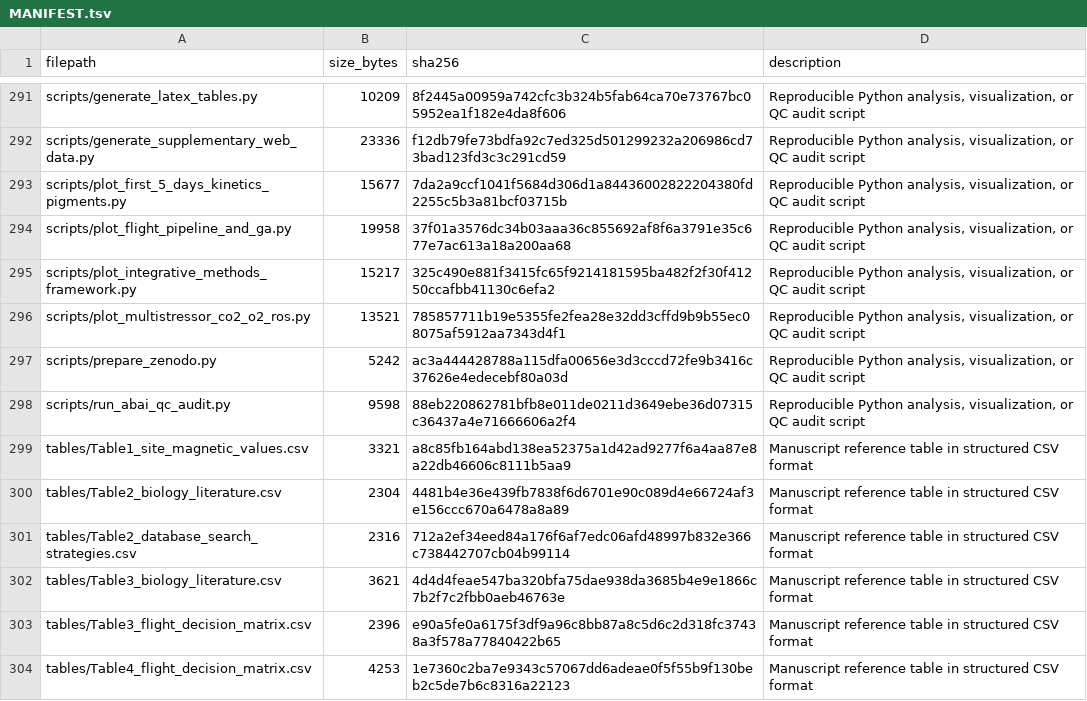
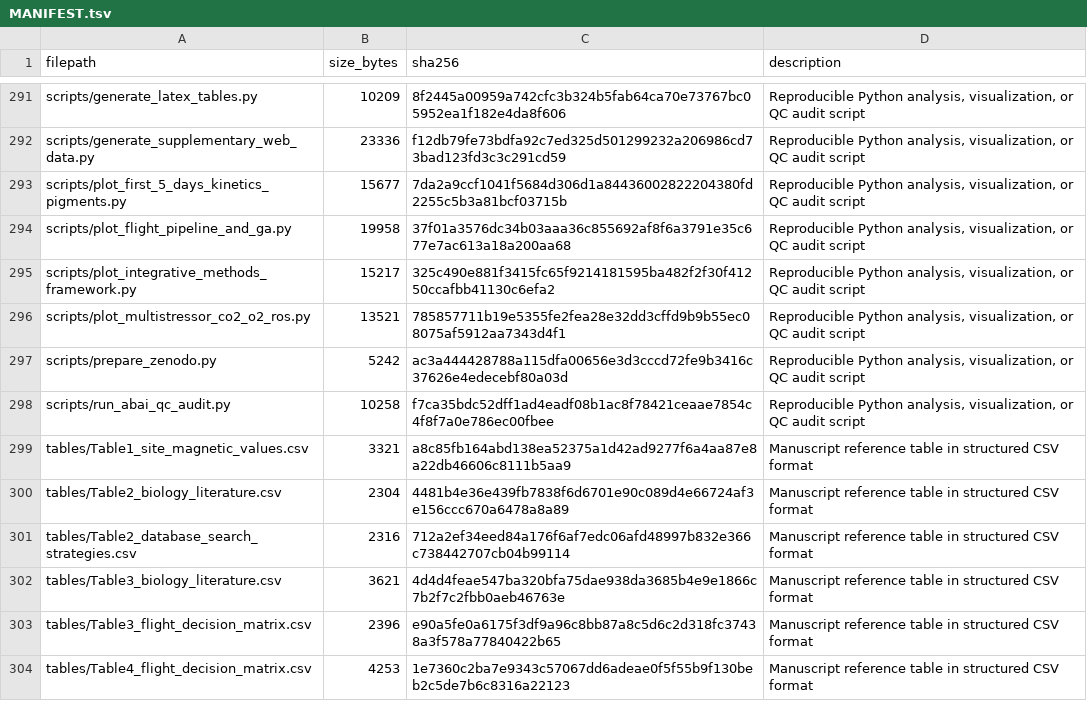
Before and after one commit to dr-richard-barker/NMF_review, a TSV file: MANIFEST.tsv, drawn as a sheet; only a part is shown, gaps mark what is left out; the diff covers the shown part only.

```diff
--- a/MANIFEST.tsv
+++ b/MANIFEST.tsv
@@ -297,3 +297,3 @@ scripts/plot_multistressor_co2_o2_ros.py	13521	785857711b19e5355fe2fea28e32dd3cf
 scripts/prepare_zenodo.py	5242	ac3a444428788a115dfa00656e3d3cccd72fe9b3416c37626e4edecebf80a03d	Reproducible Python analysis, visualization, or QC audit script
-scripts/run_abai_qc_audit.py	9598	88eb220862781bfb8e011de0211d3649ebe36d07315c36437a4e71666606a2f4	Reproducible Python analysis, visualization, or QC audit script
+scripts/run_abai_qc_audit.py	10258	f7ca35bdc52dff1ad4eadf08b1ac8f78421ceaae7854c4f8f7a0e786ec00fbee	Reproducible Python analysis, visualization, or QC audit script
 tables/Table1_site_magnetic_values.csv	3321	a8c85fb164abd138ea52375a1d42ad9277f6a4aa87e8a22db46606c8111b5aa9	Manuscript reference table in structured CSV format
```
Also changed, not shown: 38 edited cells elsewhere in this file, docs/assets/Table_S1_literature_corpus.csv, docs/assets/Table_S2_public_datasets.csv, 19 other files.
